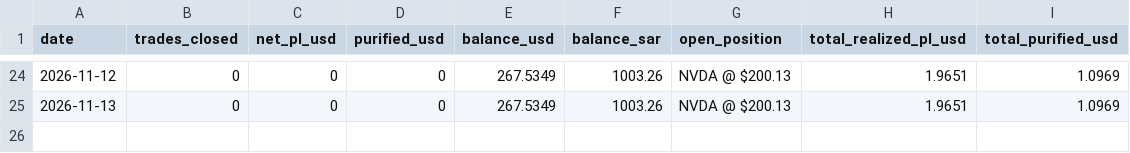
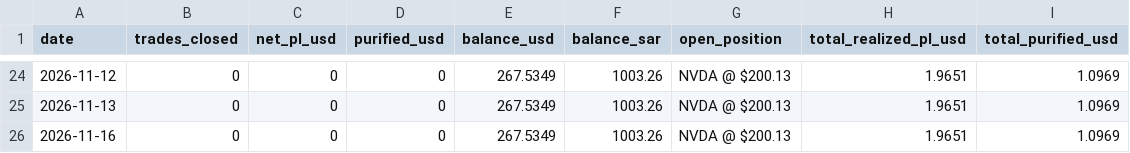
Before and after one commit to dawajund-1/rsi-tracker-live, a CSV file: data/daily_summary.csv, drawn as a sheet; only a part is shown, gaps mark what is left out.

```diff
--- a/data/daily_summary.csv
+++ b/data/daily_summary.csv
@@ -25 +25,2 @@
 "2026-11-13","0","0","0","267.5349","1003.26","NVDA @ $200.13","1.9651","1.0969"
+"2026-11-16","0","0","0","267.5349","1003.26","NVDA @ $200.13","1.9651","1.0969"
```
Also changed, not shown: 1 other file.
